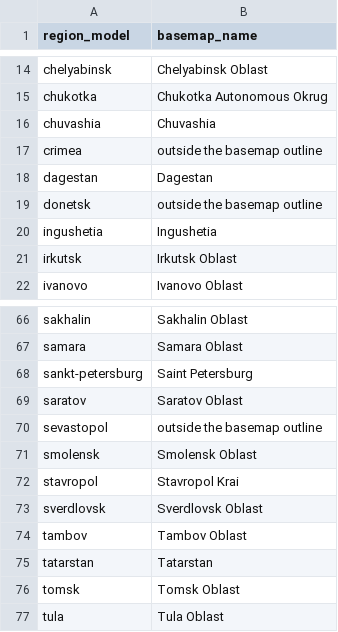
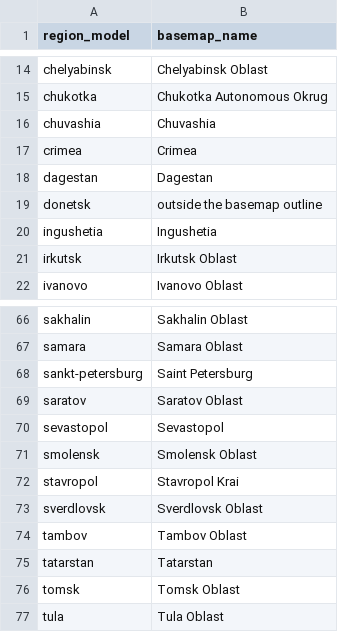
Before and after one commit to ArmenKaprelian/whostaysvisible, a CSV file: config/regions-crosswalk.csv, drawn as a sheet; only a part is shown, gaps mark what is left out.

```diff
--- a/config/regions-crosswalk.csv
+++ b/config/regions-crosswalk.csv
@@ -16,3 +16,3 @@ chukotka,Chukotka Autonomous Okrug
 chuvashia,Chuvashia
-crimea,outside the basemap outline
+crimea,Crimea
 dagestan,Dagestan
@@ -69,3 +69,3 @@ sankt-petersburg,Saint Petersburg
 saratov,Saratov Oblast
-sevastopol,outside the basemap outline
+sevastopol,Sevastopol
 smolensk,Smolensk Oblast
```
Also changed, not shown: motion/data/basemap.checks.csv, motion/data/industry.checks.csv, 24 other files.
